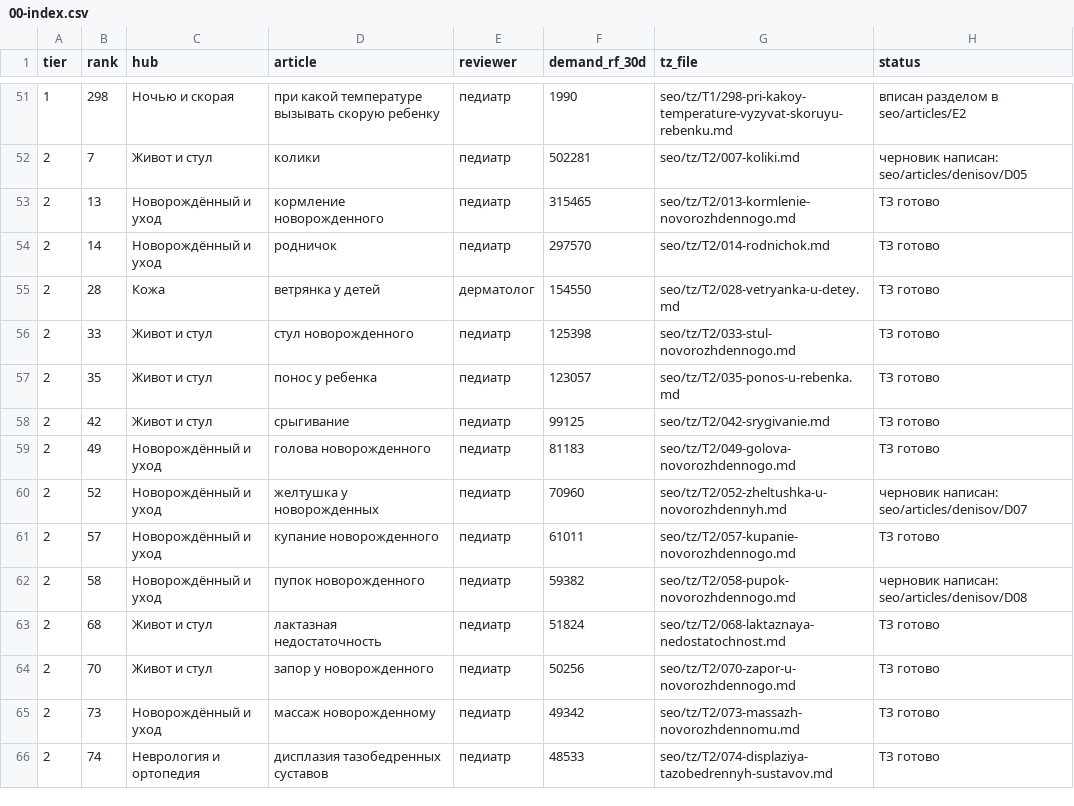
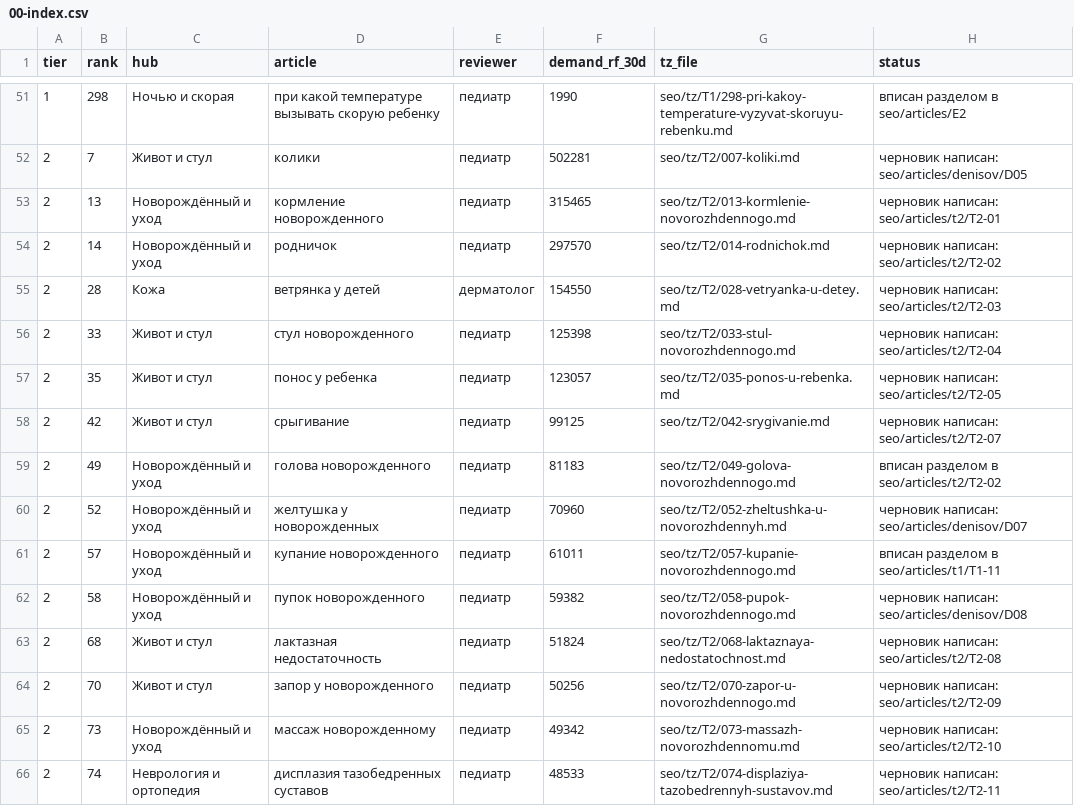
Before and after one commit to ikoptelin-dr/-, a CSV file: dlya-mam/seo/tz/00-index.csv, drawn as a sheet; only a part is shown, gaps mark what is left out; the diff covers the shown part only.

```diff
--- a/dlya-mam/seo/tz/00-index.csv
+++ b/dlya-mam/seo/tz/00-index.csv
@@ -52,15 +52,15 @@ tier,rank,hub,article,reviewer,demand_rf_30d,tz_file,status
 2,7,Живот и стул,колики,педиатр,502281,seo/tz/T2/007-koliki.md,черновик написан: seo/articles/denisov/D05
-2,13,Новорождённый и уход,кормление новорожденного,педиатр,315465,seo/tz/T2/013-kormlenie-novorozhdennogo.md,ТЗ готово
-2,14,Новорождённый и уход,родничок,педиатр,297570,seo/tz/T2/014-rodnichok.md,ТЗ готово
-2,28,Кожа,ветрянка у детей,дерматолог,154550,seo/tz/T2/028-vetryanka-u-detey.md,ТЗ готово
-2,33,Живот и стул,стул новорожденного,педиатр,125398,seo/tz/T2/033-stul-novorozhdennogo.md,ТЗ готово
-2,35,Живот и стул,понос у ребенка,педиатр,123057,seo/tz/T2/035-ponos-u-rebenka.md,ТЗ готово
-2,42,Живот и стул,срыгивание,педиатр,99125,seo/tz/T2/042-srygivanie.md,ТЗ готово
-2,49,Новорождённый и уход,голова новорожденного,педиатр,81183,seo/tz/T2/049-golova-novorozhdennogo.md,ТЗ готово
+2,13,Новорождённый и уход,кормление новорожденного,педиатр,315465,seo/tz/T2/013-kormlenie-novorozhdennogo.md,черновик написан: seo/articles/t2/T2-01
+2,14,Новорождённый и уход,родничок,педиатр,297570,seo/tz/T2/014-rodnichok.md,черновик написан: seo/articles/t2/T2-02
+2,28,Кожа,ветрянка у детей,дерматолог,154550,seo/tz/T2/028-vetryanka-u-detey.md,черновик написан: seo/articles/t2/T2-03
+2,33,Живот и стул,стул новорожденного,педиатр,125398,seo/tz/T2/033-stul-novorozhdennogo.md,черновик написан: seo/articles/t2/T2-04
+2,35,Живот и стул,понос у ребенка,педиатр,123057,seo/tz/T2/035-ponos-u-rebenka.md,черновик написан: seo/articles/t2/T2-05
+2,42,Живот и стул,срыгивание,педиатр,99125,seo/tz/T2/042-srygivanie.md,черновик написан: seo/articles/t2/T2-07
+2,49,Новорождённый и уход,голова новорожденного,педиатр,81183,seo/tz/T2/049-golova-novorozhdennogo.md,вписан разделом в seo/articles/t2/T2-02
 2,52,Новорождённый и уход,желтушка у новорожденных,педиатр,70960,seo/tz/T2/052-zheltushka-u-novorozhdennyh.md,черновик написан: seo/articles/denisov/D07
-2,57,Новорождённый и уход,купание новорожденного,педиатр,61011,seo/tz/T2/057-kupanie-novorozhdennogo.md,ТЗ готово
+2,57,Новорождённый и уход,купание новорожденного,педиатр,61011,seo/tz/T2/057-kupanie-novorozhdennogo.md,вписан разделом в seo/articles/t1/T1-11
 2,58,Новорождённый и уход,пупок новорожденного,педиатр,59382,seo/tz/T2/058-pupok-novorozhdennogo.md,черновик написан: seo/articles/denisov/D08
-2,68,Живот и стул,лактазная недостаточность,педиатр,51824,seo/tz/T2/068-laktaznaya-nedostatochnost.md,ТЗ готово
-2,70,Живот и стул,запор у новорожденного,педиатр,50256,seo/tz/T2/070-zapor-u-novorozhdennogo.md,ТЗ готово
-2,73,Новорождённый и уход,массаж новорожденному,педиатр,49342,seo/tz/T2/073-massazh-novorozhdennomu.md,ТЗ готово
-2,74,Неврология и ортопедия,дисплазия тазобедренных суставов,педиатр,48533,seo/tz/T2/074-displaziya-tazobedrennyh-sustavov.md,ТЗ готово
+2,68,Живот и стул,лактазная недостаточность,педиатр,51824,seo/tz/T2/068-laktaznaya-nedostatochnost.md,черновик написан: seo/articles/t2/T2-08
+2,70,Живот и стул,запор у новорожденного,педиатр,50256,seo/tz/T2/070-zapor-u-novorozhdennogo.md,черновик написан: seo/articles/t2/T2-09
+2,73,Новорождённый и уход,массаж новорожденному,педиатр,49342,seo/tz/T2/073-massazh-novorozhdennomu.md,черновик написан: seo/articles/t2/T2-10
+2,74,Неврология и ортопедия,дисплазия тазобедренных суставов,педиатр,48533,seo/tz/T2/074-displaziya-tazobedrennyh-sustavov.md,черновик написан: seo/articles/t2/T2-11
```
Also changed, not shown: 34 edited cells elsewhere in this file, 53 other files.
